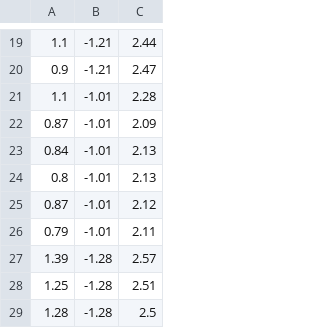
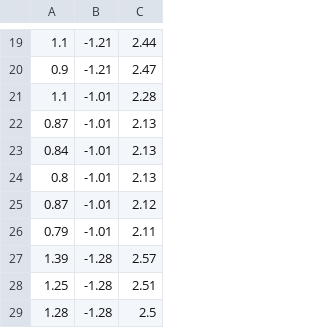
Before and after one commit to lolikbolik123/k_means_CV_data, a CSV file: PC_csv_k_mean.csv, drawn as a sheet; only a part is shown, gaps mark what is left out; the diff names each change by its address in the sheet, - before the commit and + after, or states it on an @@ line.

Commit message:
Update PC_csv_k_mean.csv

```diff
--- a/PC_csv_k_mean.csv
+++ b/PC_csv_k_mean.csv
-C22: 2.09
+C22: 2.13
```
